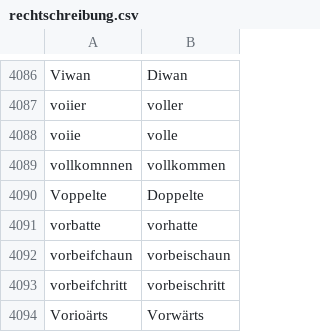
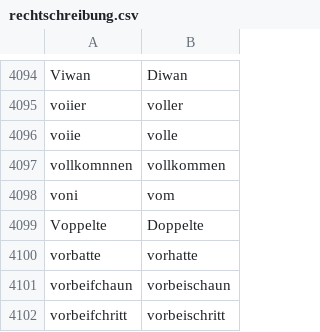
Before and after one commit to cradloff/ebooks, a CSV file: Harald Harst/rechtschreibung.csv, drawn as a sheet; only a part is shown, gaps mark what is left out; the shorter side is filled out with more unchanged rows; the diff covers the shown part only.

```diff
--- a/Harald Harst/rechtschreibung.csv
+++ b/Harald Harst/rechtschreibung.csv
@@ -4090,2 +4098,3 @@ voiie	volle
 vollkomnnen	vollkommen
+voni	vom
 Voppelte	Doppelte
```
Also changed, not shown: 8 added rows elsewhere in this file, 2 other files.
